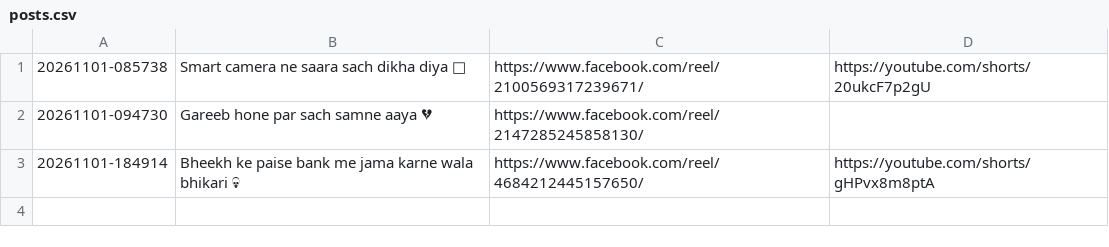
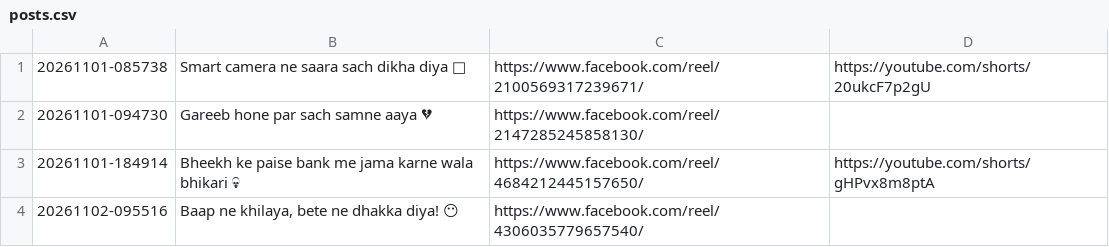
Before and after one commit to storywala108-cmd/zindagi-ka-sach-reels, a CSV file: logs/posts.csv, drawn as a sheet; the diff names each change by its address in the sheet, - before the commit and + after, or states it on an @@ line.

Commit message:
reel state 5

```diff
--- a/logs/posts.csv
+++ b/logs/posts.csv
+row 4: 20261102-095516 | Baap ne khilaya, bete ne dhakka diya! 😶 | https://www.facebook.com/reel/4306035779657540/
```
Also changed, not shown: 1 other file.
